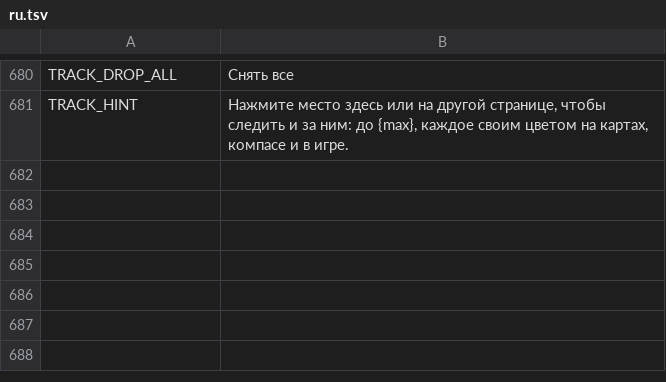
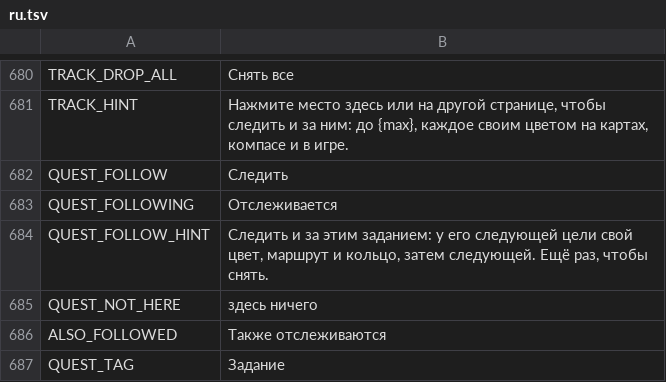
Before and after one commit to myso-kr/hell-is-us-mod, a TSV file: assets/i18n/ru.tsv, drawn as a sheet; only a part is shown, gaps mark what is left out; the diff names each change by its address in the sheet, - before the commit and + after, or states it on an @@ line.

```diff
--- a/assets/i18n/ru.tsv
+++ b/assets/i18n/ru.tsv
+row 682: QUEST_FOLLOW | Следить
+row 683: QUEST_FOLLOWING | Отслеживается
+row 684: QUEST_FOLLOW_HINT | Следить и за этим заданием: у его следующей цели свой цвет, маршрут и кольцо, затем следующей. Ещё раз, чтобы снять.
+row 685: QUEST_NOT_HERE | здесь ничего
+row 686: ALSO_FOLLOWED | Также отслеживаются
+row 687: QUEST_TAG | Задание
```
Also changed, not shown: assets/i18n/de.tsv, assets/i18n/es.tsv, 19 other files.
